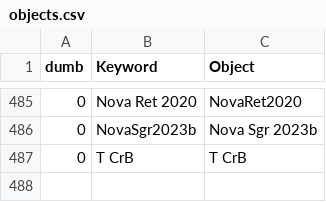
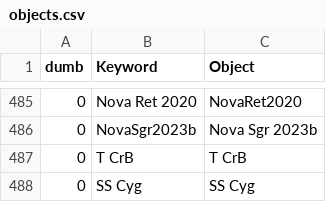
Before and after one commit to aras-database/database, a CSV file: data/objects.csv, drawn as a sheet; only a part is shown, gaps mark what is left out; the diff names each change by its address in the sheet, - before the commit and + after, or states it on an @@ line.

```diff
--- a/data/objects.csv
+++ b/data/objects.csv
+row 488: 0 | SS Cyg | SS Cyg
```
Also changed, not shown: 22 other files.
